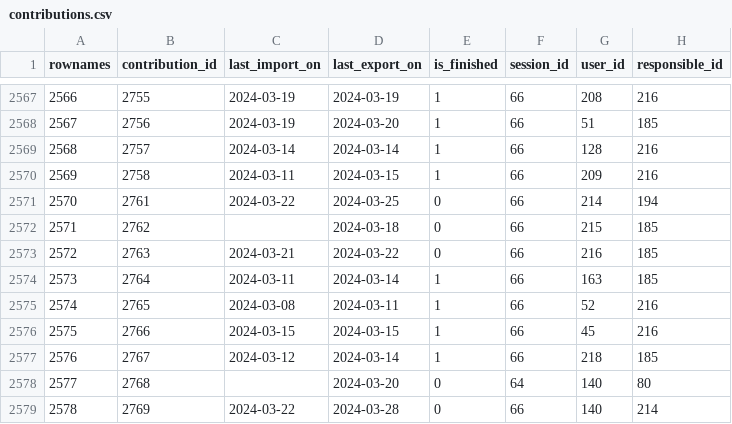
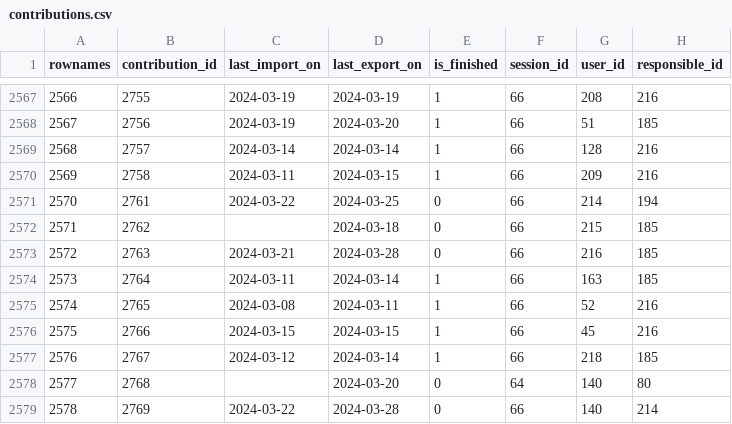
Before and after one commit to s-balandine/typology-dump, a CSV file: data/contributions.csv, drawn as a sheet; only a part is shown, gaps mark what is left out.

```diff
--- a/data/contributions.csv
+++ b/data/contributions.csv
@@ -2572,3 +2572,3 @@ rownames,contribution_id,last_import_on,last_export_on,is_finished,session_id,us
 2571,2762,,2024-03-18 ,0,66,215,185
-2572,2763,2024-03-21 ,2024-03-22 ,0,66,216,185
+2572,2763,2024-03-21 ,2024-03-28 ,0,66,216,185
 2573,2764,2024-03-11 ,2024-03-14 ,1,66,163,185
```
Also changed, not shown: data/d2session_history.csv, data/macro_budgets.csv, 1 other file.
